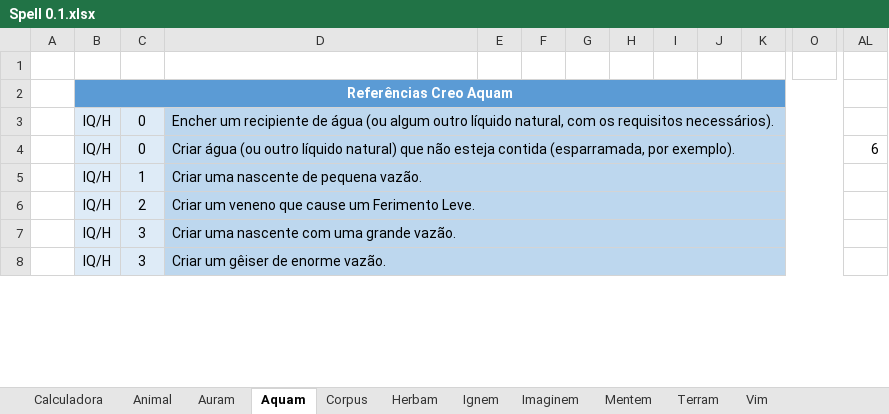
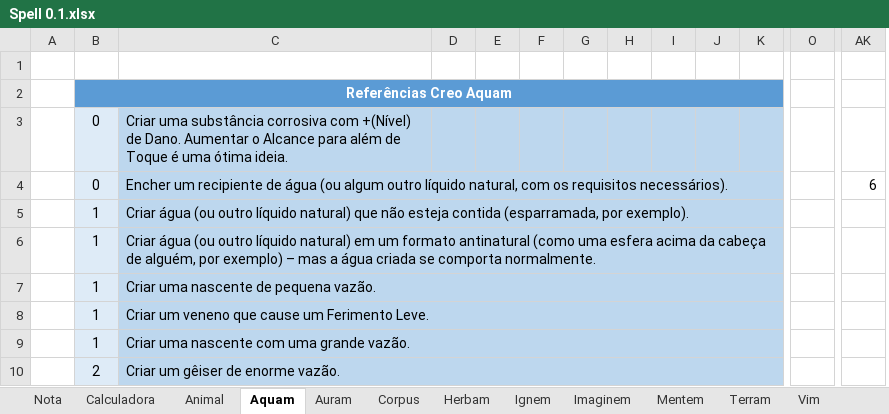
Before and after one commit to Boifuba/Ars-Magica, an Excel workbook: Tabelas/Calculadora de Magia/Spell 0.1.xlsx, sheet Aquam, drawn as a sheet; only a part is shown, gaps mark what is left out; values as stored, in another font and other column widths than the file's, no borders; removed rows and columns are numbered as before the commit, all else as after; rows hold the shown columns only; the diff covers the shown part only; the diff names each change by its address in the sheet, - before the commit and + after, or states it on an @@ line.

```diff
--- a/Tabelas/Calculadora de Magia/Spell 0.1.xlsx (sheet Aquam)
+++ b/Tabelas/Calculadora de Magia/Spell 0.1.xlsx (sheet Aquam)
+sheet tab: Nota
@@ sheet tab order changed: Nota | Calculadora | Animal | Aquam | Auram | Corpus | Herbam | Ignem | Imaginem | Mentem | Terram | Vim @@
-column B, rows 2-8: Referências Creo Aquam | IQ/H | IQ/H | IQ/H | IQ/H | IQ/H | IQ/H
+column D, empty
-B2: (empty)
+B2: Referências Creo Aquam
+B2:N2 merged
-O2 fill: #5B9BD5
+O2 fill: none
+row 3:  | 0 | Criar uma substância corrosiva com +(Nível) de Dano. Aumentar o Alcance para além de Toque é uma ótima ideia.
-D3:O3 merged
+C4:N4 merged
-O4:O5 fill: #BDD7EE
+O4:O5 fill: none
-AK4: (empty)
+AK4: 6
-B5: 0
+B5: 1
-D4:O4 merged
+C5:N5 merged
-AK5: 6
+AK5: (empty)
+row 6:  | 1 | Criar água (ou outro líquido natural) em um formato antinatural (como uma esfera acima da cabeça de alguém, por exemplo) – mas a água criada se comporta normalmente.
-D5:O5 merged
+C7:N7 merged
-O7:O10 fill: #BDD7EE
+O7:O10 fill: none
-B8: 2
+B8: 1
-D6:O6 merged
+C8:N8 merged
-B9: 3
+B9: 1
-D7:O7 merged
+C9:N9 merged
-B10: 3
+B10: 2
-D8:O8 merged
+C10:N10 merged
```
Also changed, not shown: 1 added row, 1 added column, 2 removed columns, 31 edited cells, cell formats and merged cells elsewhere in this sheet, sheet Animal, sheet Auram, 1 other file.
